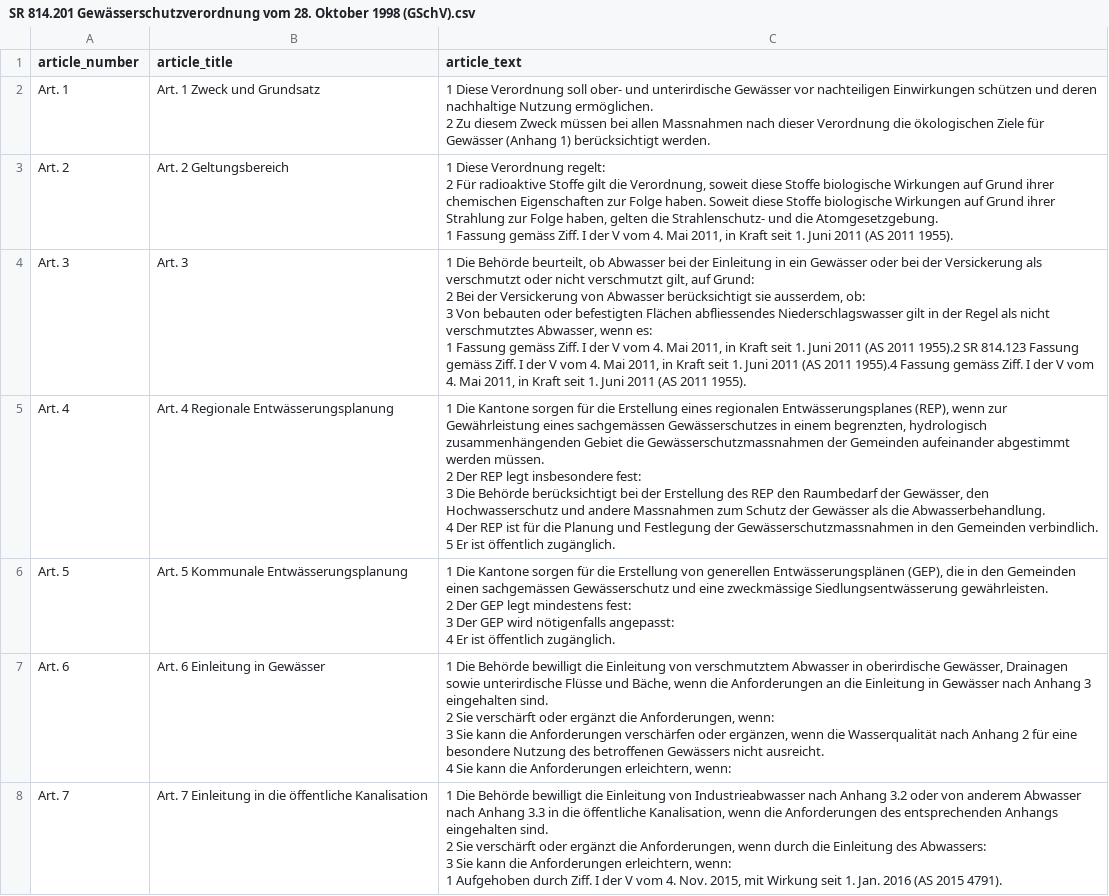
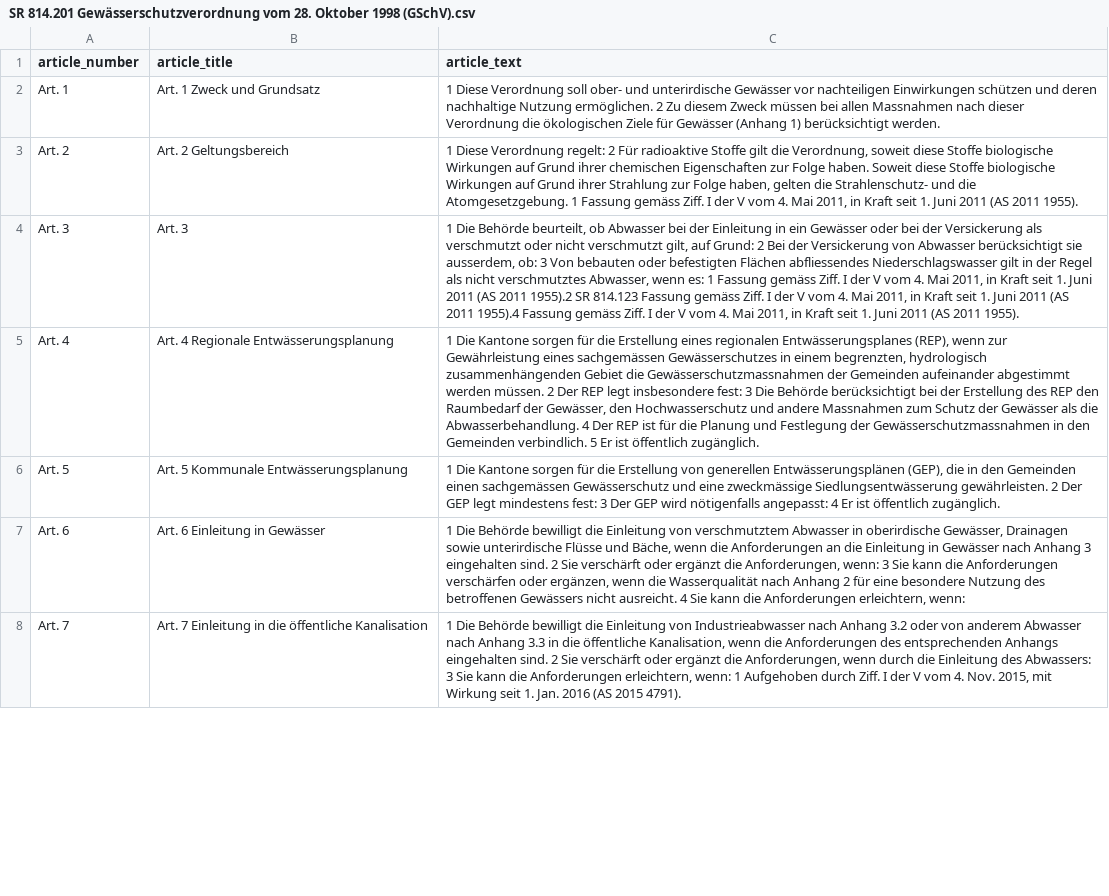
Before and after one commit to SWPFlow/floodwater_law_coding, a CSV file: Initial law processing output/SR 814.201 Gewässerschutzverordnung vom 28. Oktober 1998 (GSchV).csv, drawn as a sheet; only a part is shown; the diff covers the shown part only; the diff names each change by its address in the sheet, - before the commit and + after, or states it on an @@ line.

```diff
--- a/Initial law processing output/SR 814.201 Gewässerschutzverordnung vom 28. Oktober 1998 (GSchV).csv
+++ b/Initial law processing output/SR 814.201 Gewässerschutzverordnung vom 28. Oktober 1998 (GSchV).csv
-C2 (article_text): …berücksichtigt werden.
+C2 (article_text): …berücksichtigt werden.
-C3 (article_text): …2011 1955).
+C3 (article_text): …2011 1955).
-C4 (article_text): …2011 1955).
+C4 (article_text): …2011 1955).
-C5 (article_text): …öffentlich zugänglich.
+C5 (article_text): …öffentlich zugänglich.
-C6 (article_text): …öffentlich zugänglich.
+C6 (article_text): …öffentlich zugänglich.
-C7 (article_text): …erleichtern, wenn:
+C7 (article_text): …erleichtern, wenn:
-C8 (article_text): …2015 4791).
+C8 (article_text): …2015 4791).
```
Also changed, not shown: 66 edited cells elsewhere in this file, Initial law processing output/SR 101 Bundesverfassung der Schweizerischen Eidgenossenschaft vom 18. April 1999.csv, Initial law processing output/SR 721.101 Bundesgesetz vom 1. Oktober 2010 über die Stauanlagen (Stauanlagengesetz, StAG).csv, 12 other files.
